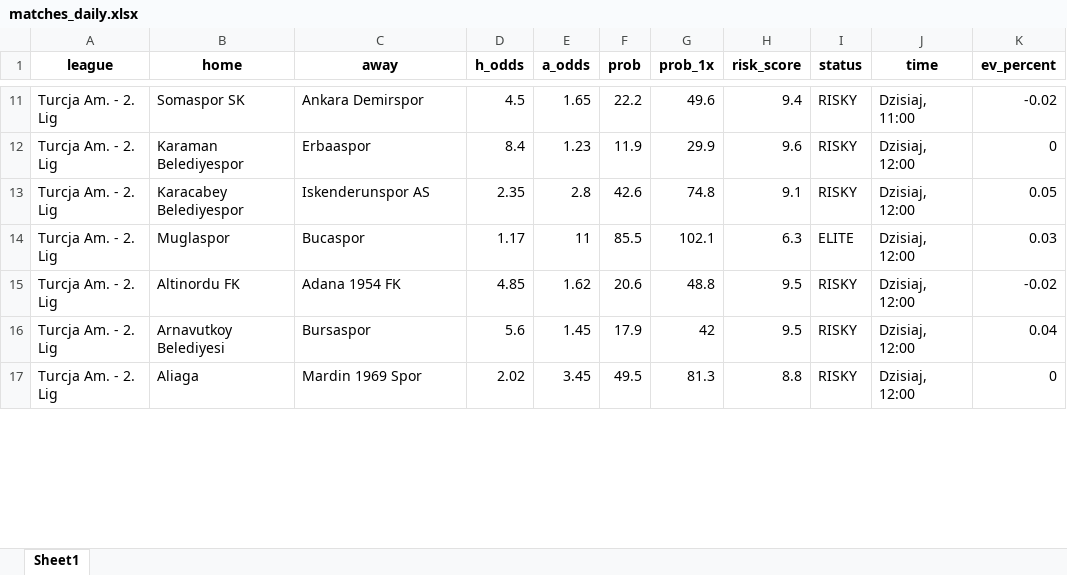
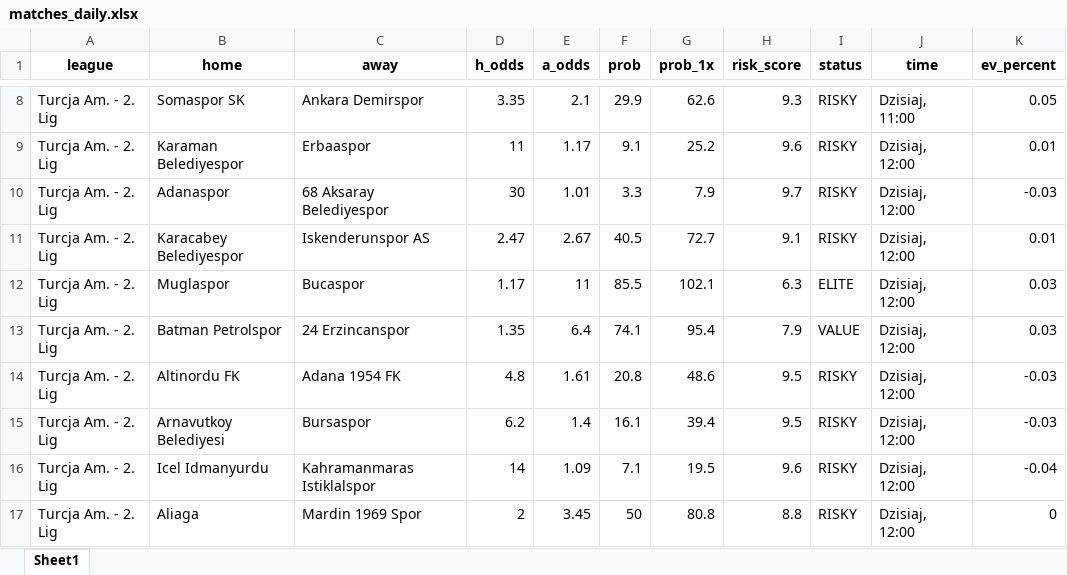
Before and after one commit to Byadiso/webscraper_advanced, an Excel workbook: matches_daily.xlsx, sheet Sheet1, drawn as a sheet; only a part is shown, gaps mark what is left out; values as stored, in another font and other column widths than the file's, no borders; addresses are those after the commit; the diff covers the shown part only; the diff names each change by its address in the sheet, - before the commit and + after, or states it on an @@ line.

```diff
--- a/matches_daily.xlsx (sheet Sheet1)
+++ b/matches_daily.xlsx (sheet Sheet1)
-D8 (h_odds): 4.5
+D8 (h_odds): 3.35
-E8 (a_odds): 1.65
+E8 (a_odds): 2.1
-F8 (prob): 22.2
+F8 (prob): 29.9
-G8 (prob_1x): 49.6
+G8 (prob_1x): 62.6
-H8 (risk_score): 9.4
+H8 (risk_score): 9.3
-K8 (ev_percent): -0.02
+K8 (ev_percent): 0.05
-D9 (h_odds): 8.4
+D9 (h_odds): 11
-E9 (a_odds): 1.23
+E9 (a_odds): 1.17
-F9 (prob): 11.9
+F9 (prob): 9.1
-G9 (prob_1x): 29.9
+G9 (prob_1x): 25.2
-K9 (ev_percent): 0
+K9 (ev_percent): 0.01
+row 10: Turcja Am. - 2. Lig | Adanaspor | 68 Aksaray Belediyespor | 30 | 1.01 | 3.3 | 7.9 | 9.7 | RISKY | Dzisiaj, 12:00 | -0.03
-D11 (h_odds): 2.35
+D11 (h_odds): 2.47
-E11 (a_odds): 2.8
+E11 (a_odds): 2.67
-F11 (prob): 42.6
+F11 (prob): 40.5
-G11 (prob_1x): 74.8
+G11 (prob_1x): 72.7
-K11 (ev_percent): 0.05
+K11 (ev_percent): 0.01
+row 13: Turcja Am. - 2. Lig | Batman Petrolspor | 24 Erzincanspor | 1.35 | 6.4 | 74.1 | 95.4 | 7.9 | VALUE | Dzisiaj, 12:00 | 0.03
-D14 (h_odds): 4.85
+D14 (h_odds): 4.8
-E14 (a_odds): 1.62
+E14 (a_odds): 1.61
-F14 (prob): 20.6
+F14 (prob): 20.8
-G14 (prob_1x): 48.8
+G14 (prob_1x): 48.6
-K14 (ev_percent): -0.02
+K14 (ev_percent): -0.03
-D15 (h_odds): 5.6
+D15 (h_odds): 6.2
-E15 (a_odds): 1.45
+E15 (a_odds): 1.4
-F15 (prob): 17.9
+F15 (prob): 16.1
-G15 (prob_1x): 42
+G15 (prob_1x): 39.4
-K15 (ev_percent): 0.04
+K15 (ev_percent): -0.03
+row 16: Turcja Am. - 2. Lig | Icel Idmanyurdu | Kahramanmaras Istiklalspor | 14 | 1.09 | 7.1 | 19.5 | 9.6 | RISKY | Dzisiaj, 12:00 | -0.04
-D17 (h_odds): 2.02
+D17 (h_odds): 2
-F17 (prob): 49.5
+F17 (prob): 50
-G17 (prob_1x): 81.3
+G17 (prob_1x): 80.8
```
Also changed, not shown: 3 removed rows and 104 edited cells elsewhere in this sheet, 1 other file.
